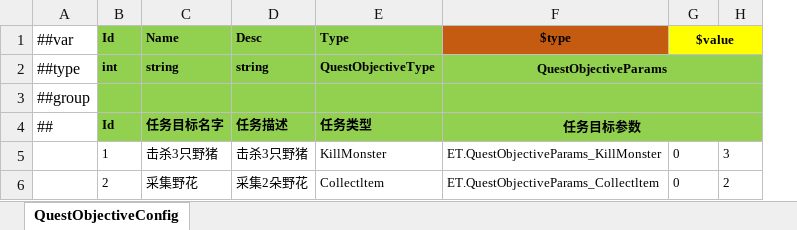
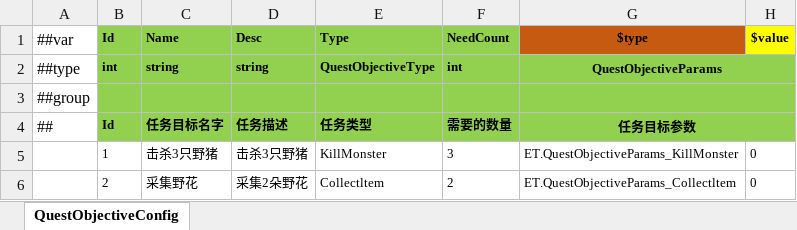
Before and after one commit to ificanli/ETGame, an Excel workbook: Packages/cn.etetet.wow/Luban/Config/Datas/QuestObjective.xlsx, sheet QuestObjectiveConfig, drawn as a sheet; values as stored, in another font and other column widths than the file's, no borders; removed rows and columns are numbered as before the commit, all else as after; the diff names each change by its address in the sheet, - before the commit and + after, or states it on an @@ line.

```diff
--- a/Packages/cn.etetet.wow/Luban/Config/Datas/QuestObjective.xlsx (sheet QuestObjectiveConfig)
+++ b/Packages/cn.etetet.wow/Luban/Config/Datas/QuestObjective.xlsx (sheet QuestObjectiveConfig)
+column F (NeedCount), rows 2-6: int |  | 需要的数量 | 3 | 2
-column H, rows 5-6: 3 | 2
-G1:H1 merged
```
Also changed, not shown: Packages/cn.etetet.wow/Luban/Config/Base/__beans__.xlsx, Packages/cn.etetet.wow/Luban/Config/Datas/Text.xlsx, 45 other files.
